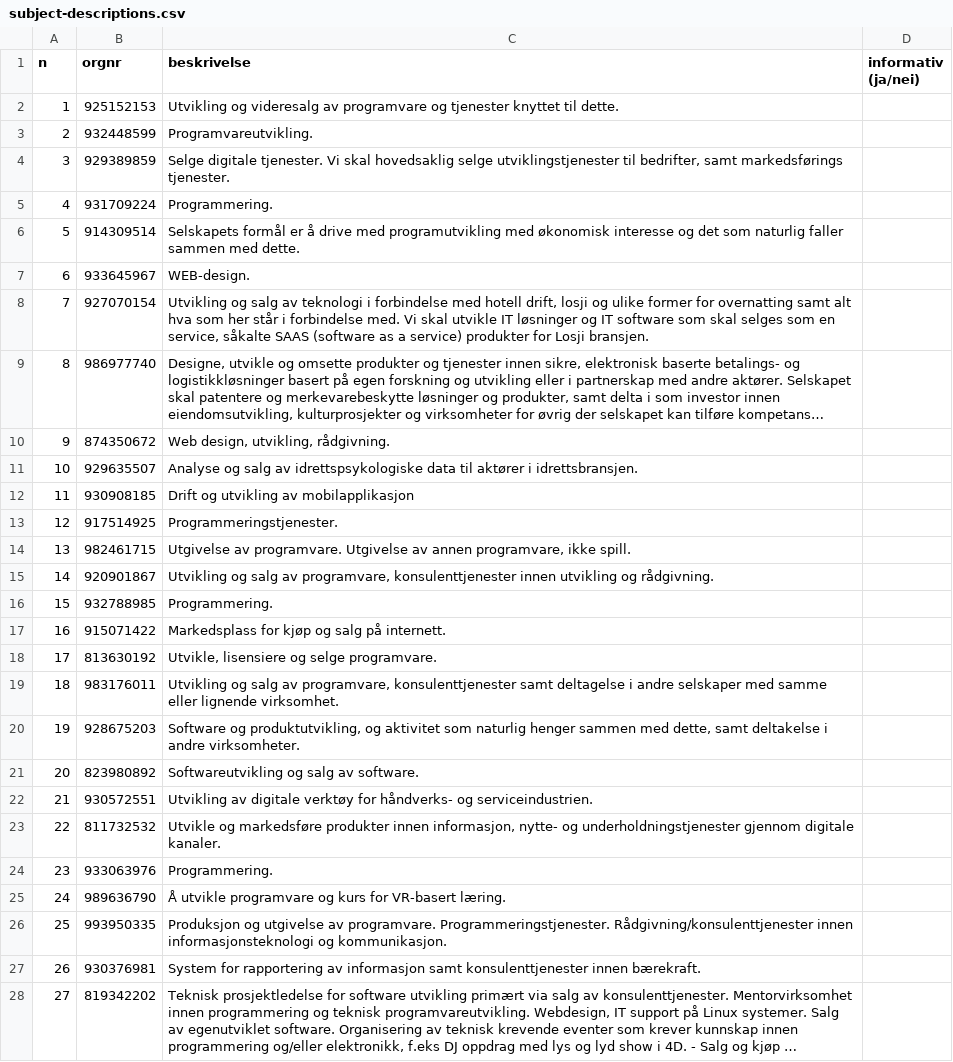
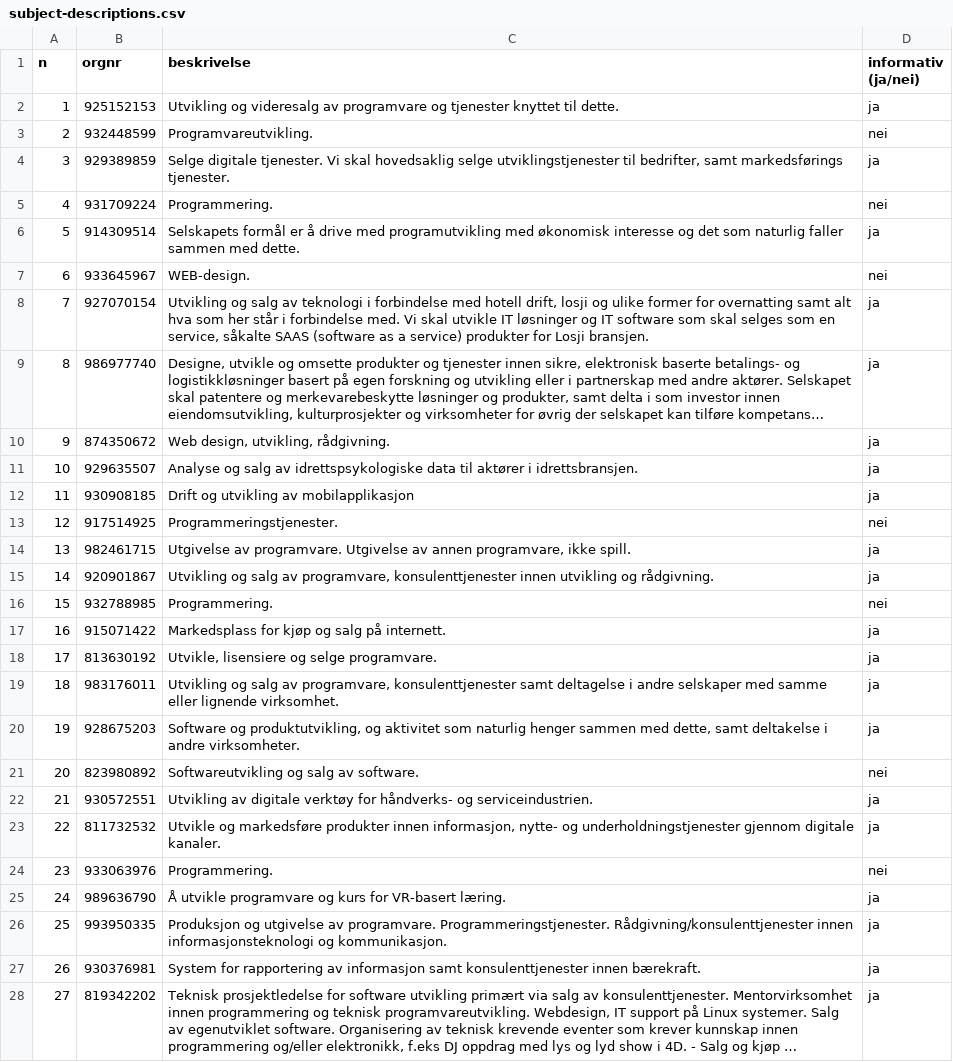
Before and after one commit to IBE160-2026/G97-meinich, a CSV file: analysis/labelled-set/subject-descriptions.csv, drawn as a sheet; only a part is shown; long unchanged cells end in …; the diff covers the shown part only; the diff names each change by its address in the sheet, - before the commit and + after, or states it on an @@ line.

```diff
--- a/analysis/labelled-set/subject-descriptions.csv
+++ b/analysis/labelled-set/subject-descriptions.csv
-D2 (informativ (ja/nei)): (empty)
+D2 (informativ (ja/nei)): ja
-D3 (informativ (ja/nei)): (empty)
+D3 (informativ (ja/nei)): nei
-D4 (informativ (ja/nei)): (empty)
+D4 (informativ (ja/nei)): ja
-D5 (informativ (ja/nei)): (empty)
+D5 (informativ (ja/nei)): nei
-D6 (informativ (ja/nei)): (empty)
+D6 (informativ (ja/nei)): ja
-D7 (informativ (ja/nei)): (empty)
+D7 (informativ (ja/nei)): nei
-D8:D12 (informativ (ja/nei)): (empty)
+D8:D12 (informativ (ja/nei)): ja
-D13 (informativ (ja/nei)): (empty)
+D13 (informativ (ja/nei)): nei
-D14:D15 (informativ (ja/nei)): (empty)
+D14:D15 (informativ (ja/nei)): ja
-D16 (informativ (ja/nei)): (empty)
+D16 (informativ (ja/nei)): nei
-D17:D20 (informativ (ja/nei)): (empty)
+D17:D20 (informativ (ja/nei)): ja
-D21 (informativ (ja/nei)): (empty)
+D21 (informativ (ja/nei)): nei
-D22:D23 (informativ (ja/nei)): (empty)
+D22:D23 (informativ (ja/nei)): ja
-D24 (informativ (ja/nei)): (empty)
+D24 (informativ (ja/nei)): nei
-D25:D28 (informativ (ja/nei)): (empty)
+D25:D28 (informativ (ja/nei)): ja
```
Also changed, not shown: 123 edited cells elsewhere in this file.
